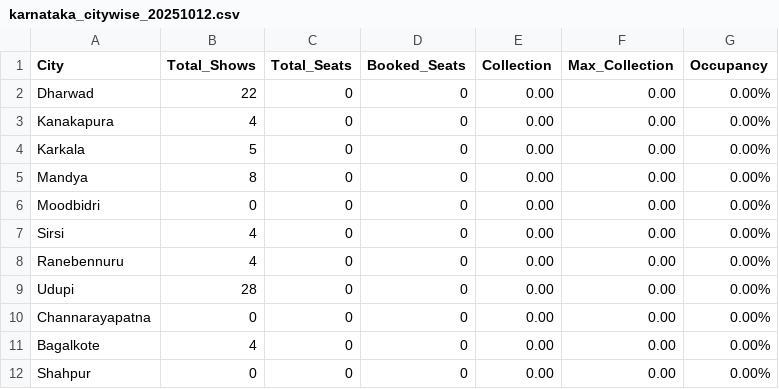
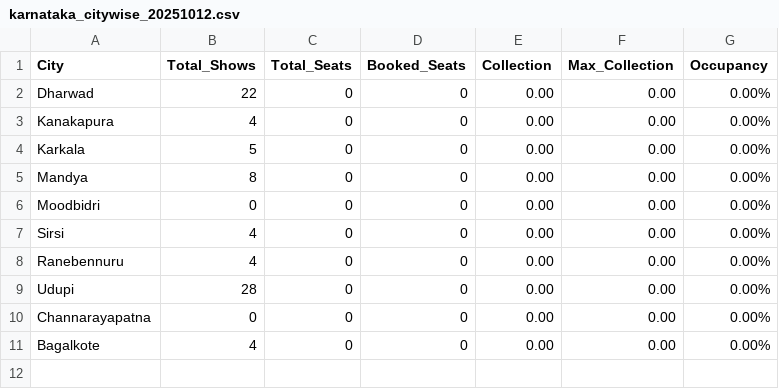
Before and after one commit to Cinemadata/Bms_Karnataka, a CSV file: output_karnataka/karnataka_citywise_20251012.csv, drawn as a sheet; the diff names each change by its address in the sheet, - before the commit and + after, or states it on an @@ line.

```diff
--- a/output_karnataka/karnataka_citywise_20251012.csv
+++ b/output_karnataka/karnataka_citywise_20251012.csv
-row 12: Shahpur | 0 | 0 | 0 | 0.00 | 0.00 | 0.00%
```
Also changed, not shown: output_karnataka/karnataka_citywise.csv, output_karnataka/karnataka_showwise_20251012.csv, 5 other files.
